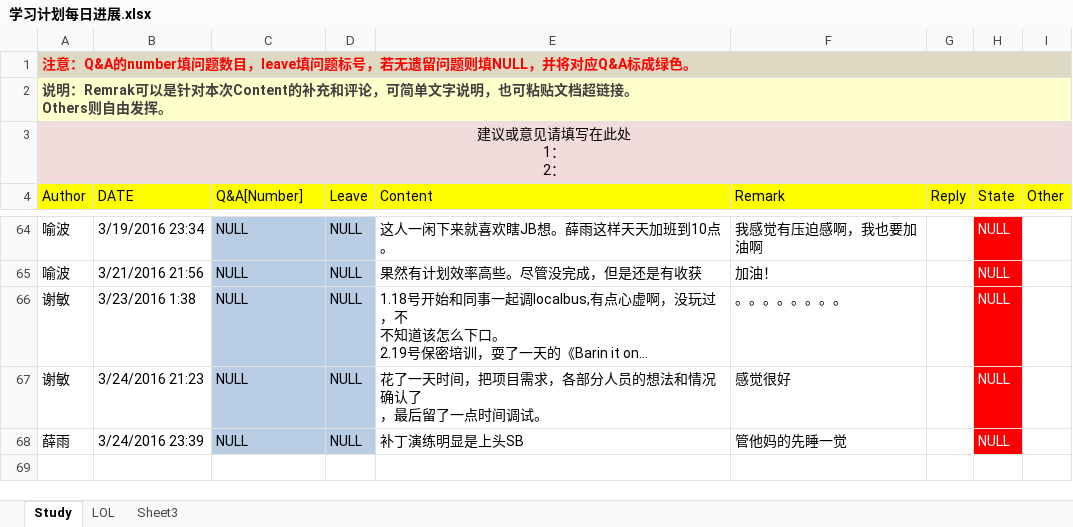
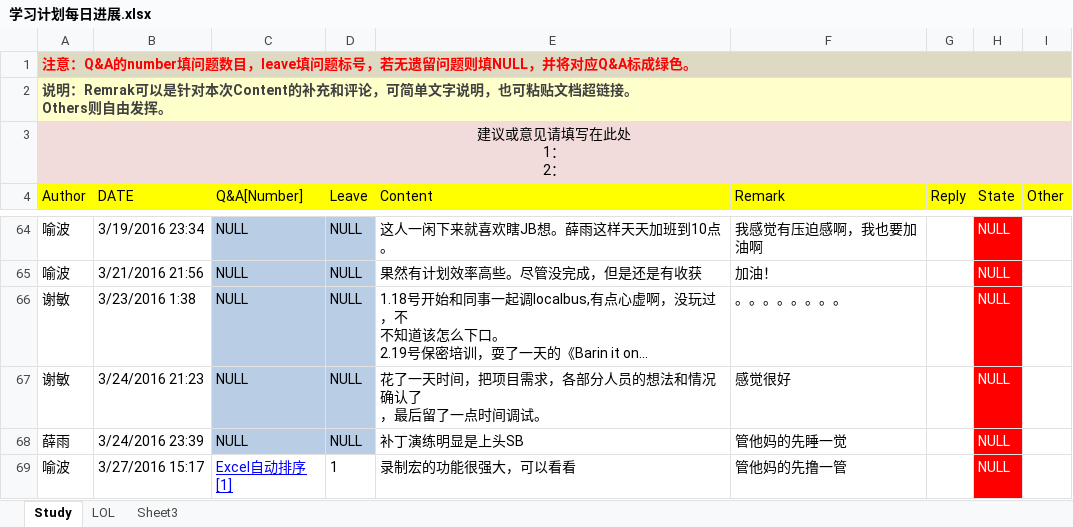
Before and after one commit to OOCC/PlanGIt, an Excel workbook: 学习计划每日进展.xlsx, sheet Study, drawn as a sheet; only a part is shown, gaps mark what is left out; long unchanged cells end in …; values as stored, in another font and other column widths than the file's, no borders; the diff names each change by its address in the sheet, - before the commit and + after, or states it on an @@ line.

Commit message:
Excel自动排序总结

```diff
--- a/学习计划每日进展.xlsx (sheet Study)
+++ b/学习计划每日进展.xlsx (sheet Study)
+row 69: 喻波 | 3/27/2016 15:17 | Excel自动排序[1] | 1 | 录制宏的功能很强大，可以看看 | 管他妈的先撸一管 |  | NULL
```
Also changed, not shown: 1 other file.
